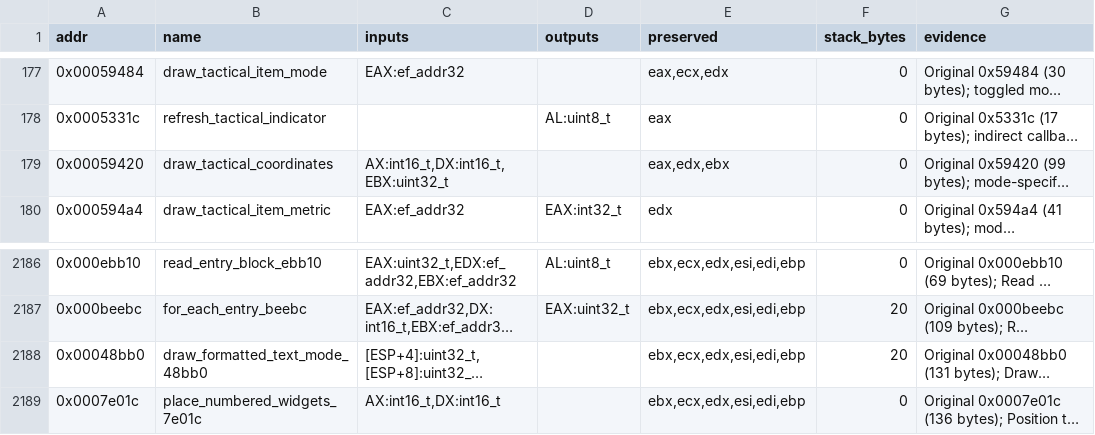
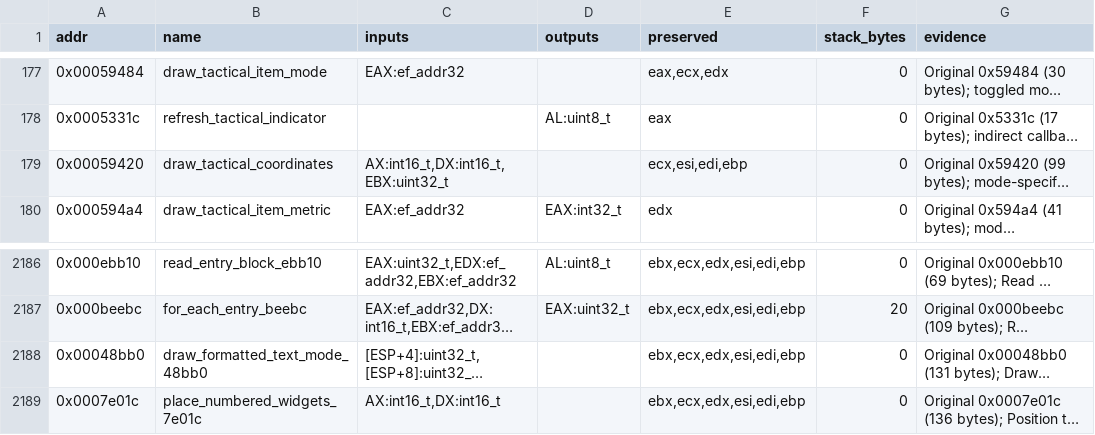
Before and after one commit to Grumbel/ef2000-port, a TSV file: decomp/symbols/signatures.tsv, drawn as a sheet; only a part is shown, gaps mark what is left out; long unchanged cells end in …; the diff names each change by its address in the sheet, - before the commit and + after, or states it on an @@ line.

```diff
--- a/decomp/symbols/signatures.tsv
+++ b/decomp/symbols/signatures.tsv
-E179 (preserved): eax,edx,ebx
+E179 (preserved): ecx,esi,edi,ebp
-F2188 (stack_bytes): 20
+F2188 (stack_bytes): 0
```
Also changed, not shown: decomp/symbols/hybrid-exclude.tsv, 5 other files.
